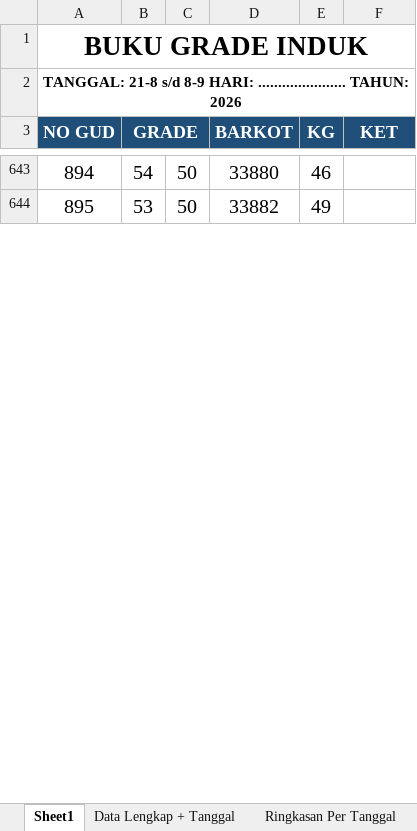
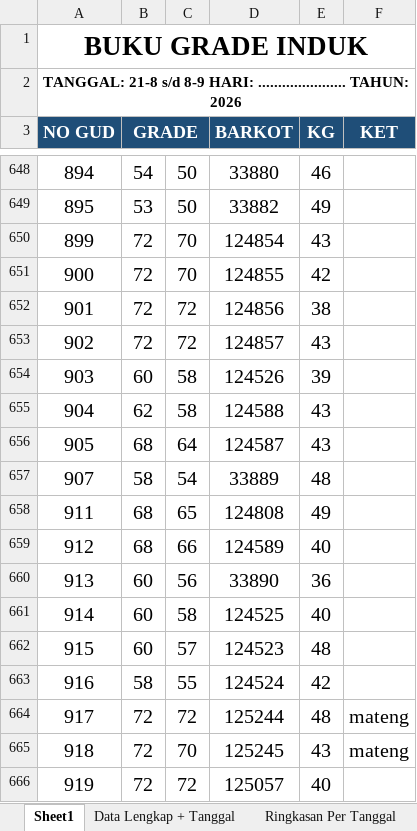
Before and after one commit to grndnstnmlk/cekbarkot, an Excel workbook: Laporan Grade Induk/laporan_grade_induk_semua_barkot_tgl_21_sd_31.xlsx, sheet Sheet1, drawn as a sheet; only a part is shown, gaps mark what is left out; values as stored, in another font and other column widths than the file's, no borders; the diff covers the shown part only; the diff names each change by its address in the sheet, - before the commit and + after, or states it on an @@ line.

```diff
--- a/Laporan Grade Induk/laporan_grade_induk_semua_barkot_tgl_21_sd_31.xlsx (sheet Sheet1)
+++ b/Laporan Grade Induk/laporan_grade_induk_semua_barkot_tgl_21_sd_31.xlsx (sheet Sheet1)
+row 650: 899 | 72 | 70 | 124854 | 43
+row 651: 900 | 72 | 70 | 124855 | 42
+row 652: 901 | 72 | 72 | 124856 | 38
+row 653: 902 | 72 | 72 | 124857 | 43
+row 654: 903 | 60 | 58 | 124526 | 39
+row 655: 904 | 62 | 58 | 124588 | 43
+row 656: 905 | 68 | 64 | 124587 | 43
+row 657: 907 | 58 | 54 | 33889 | 48
+row 658: 911 | 68 | 65 | 124808 | 49
+row 659: 912 | 68 | 66 | 124589 | 40
+row 660: 913 | 60 | 56 | 33890 | 36
+row 661: 914 | 60 | 58 | 124525 | 40
+row 662: 915 | 60 | 57 | 124523 | 48
+row 663: 916 | 58 | 55 | 124524 | 42
+row 664: 917 | 72 | 72 | 125244 | 48 | mateng
+row 665: 918 | 72 | 70 | 125245 | 43 | mateng
+row 666: 919 | 72 | 72 | 125057 | 40
```
Also changed, not shown: 23 added rows and 2 edited cells elsewhere in this sheet, sheet Data Lengkap + Tanggal, sheet Ringkasan Per Tanggal, Laporan Grade Induk/buku_grade_induk_rekap_barkot_tgl_21_sd_31.xlsx, buku_grade_induk_rekap_barkot_tgl_21_sd_31.xlsx, 6 other files.
